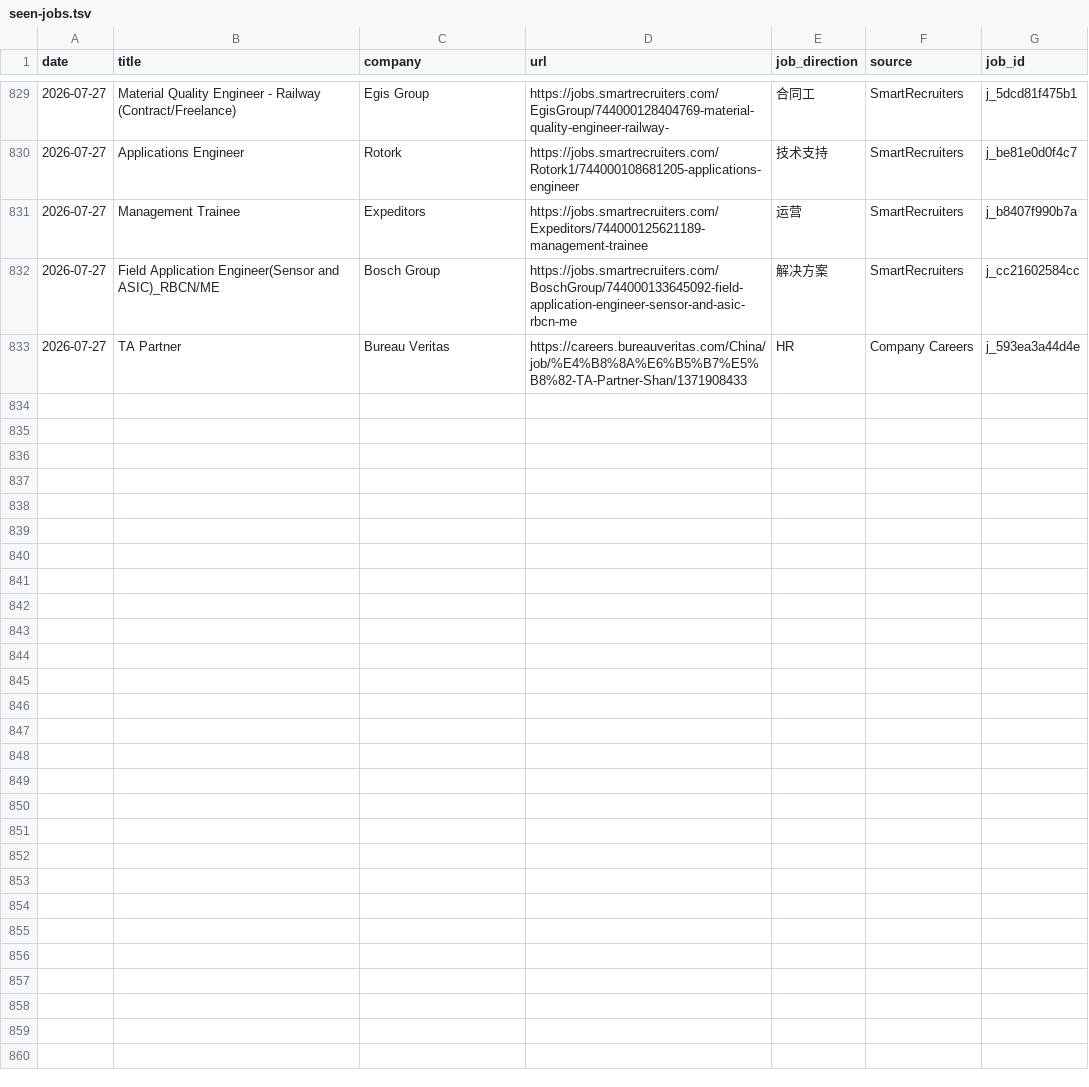
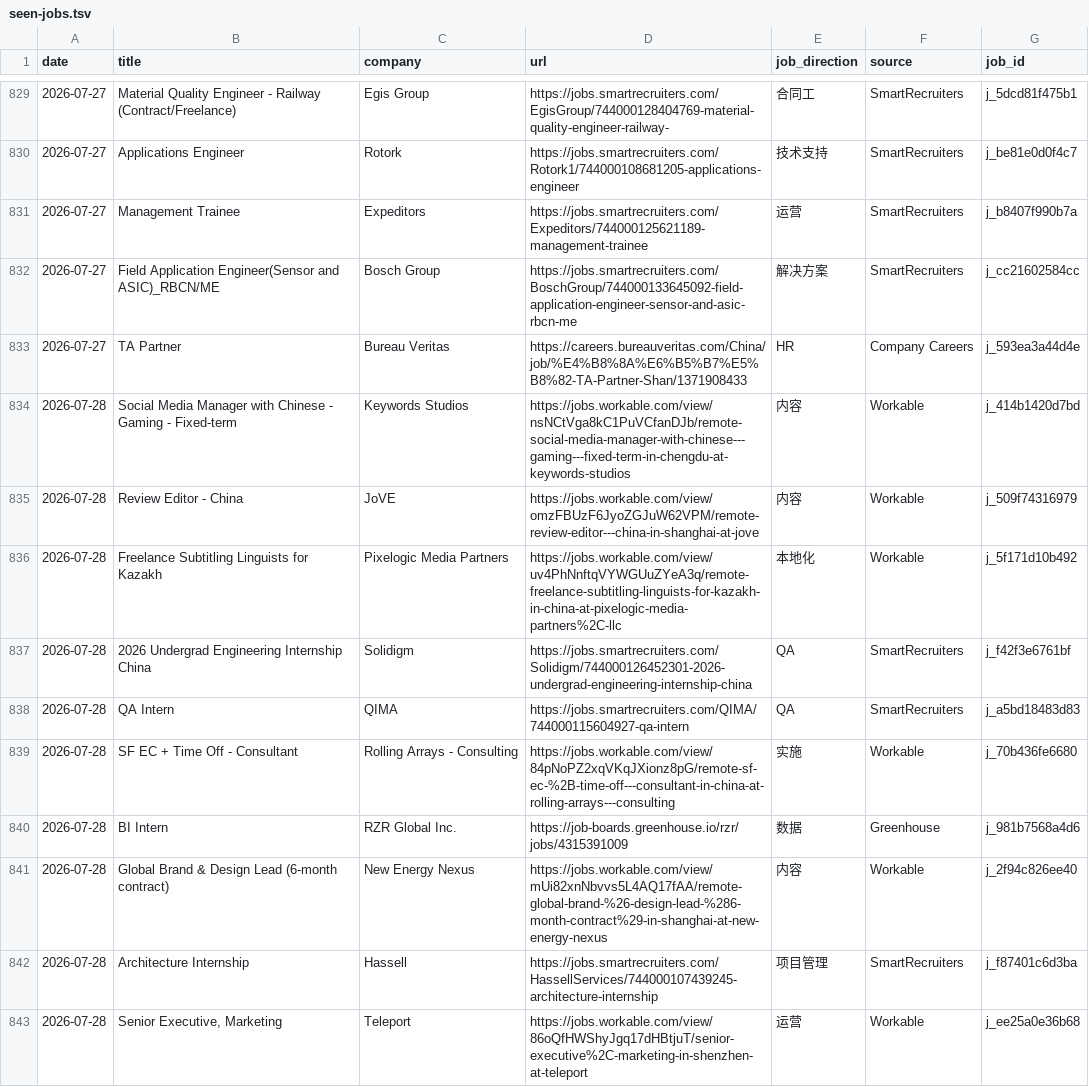
Before and after one commit to LiuKay/find_work, a TSV file: job-picks/seen-jobs.tsv, drawn as a sheet; only a part is shown, gaps mark what is left out; the diff names each change by its address in the sheet, - before the commit and + after, or states it on an @@ line.

Commit message:
Add 2026-07-28 daily job picks

```diff
--- a/job-picks/seen-jobs.tsv
+++ b/job-picks/seen-jobs.tsv
+row 834: 2026-07-28 | Social Media Manager with Chinese - Gaming - Fixed-term | Keywords Studios | https://jobs.workable.com/view/nsNCtVga8kC1PuVCfanDJb/remote-social-media-manager-with-chinese---gaming---fixed-term-in-chengdu-at-keywords-studios | 内容 | Workable | j_414b1420d7bd
+row 835: 2026-07-28 | Review Editor - China | JoVE | https://jobs.workable.com/view/omzFBUzF6JyoZGJuW62VPM/remote-review-editor---china-in-shanghai-at-jove | 内容 | Workable | j_509f74316979
+row 836: 2026-07-28 | Freelance Subtitling Linguists for Kazakh | Pixelogic Media Partners | https://jobs.workable.com/view/uv4PhNnftqVYWGUuZYeA3q/remote-freelance-subtitling-linguists-for-kazakh-in-china-at-pixelogic-media-partners%2C-llc | 本地化 | Workable | j_5f171d10b492
+row 837: 2026-07-28 | 2026 Undergrad Engineering Internship China | Solidigm | https://jobs.smartrecruiters.com/Solidigm/744000126452301-2026-undergrad-engineering-internship-china | QA | SmartRecruiters | j_f42f3e6761bf
+row 838: 2026-07-28 | QA Intern | QIMA | https://jobs.smartrecruiters.com/QIMA/744000115604927-qa-intern | QA | SmartRecruiters | j_a5bd18483d83
+row 839: 2026-07-28 | SF EC + Time Off - Consultant | Rolling Arrays - Consulting | https://jobs.workable.com/view/84pNoPZ2xqVKqJXionz8pG/remote-sf-ec-%2B-time-off---consultant-in-china-at-rolling-arrays---consulting | 实施 | Workable | j_70b436fe6680
+row 840: 2026-07-28 | BI Intern | RZR Global Inc. | https://job-boards.greenhouse.io/rzr/jobs/4315391009 | 数据 | Greenhouse | j_981b7568a4d6
+row 841: 2026-07-28 | Global Brand & Design Lead (6-month contract) | New Energy Nexus | https://jobs.workable.com/view/mUi82xnNbvvs5L4AQ17fAA/remote-global-brand-%26-design-lead-%286-month-contract%29-in-shanghai-at-new-energy-nexus | 内容 | Workable | j_2f94c826ee40
+row 842: 2026-07-28 | Architecture Internship | Hassell | https://jobs.smartrecruiters.com/HassellServices/744000107439245-architecture-internship | 项目管理 | SmartRecruiters | j_f87401c6d3ba
+row 843: 2026-07-28 | Senior Executive, Marketing | Teleport | https://jobs.workable.com/view/86oQfHWShyJgq17dHBtjuT/senior-executive%2C-marketing-in-shenzhen-at-teleport | 运营 | Workable | j_ee25a0e36b68
```
Also changed, not shown: job-picks/bad-links.tsv, 6 other files.
